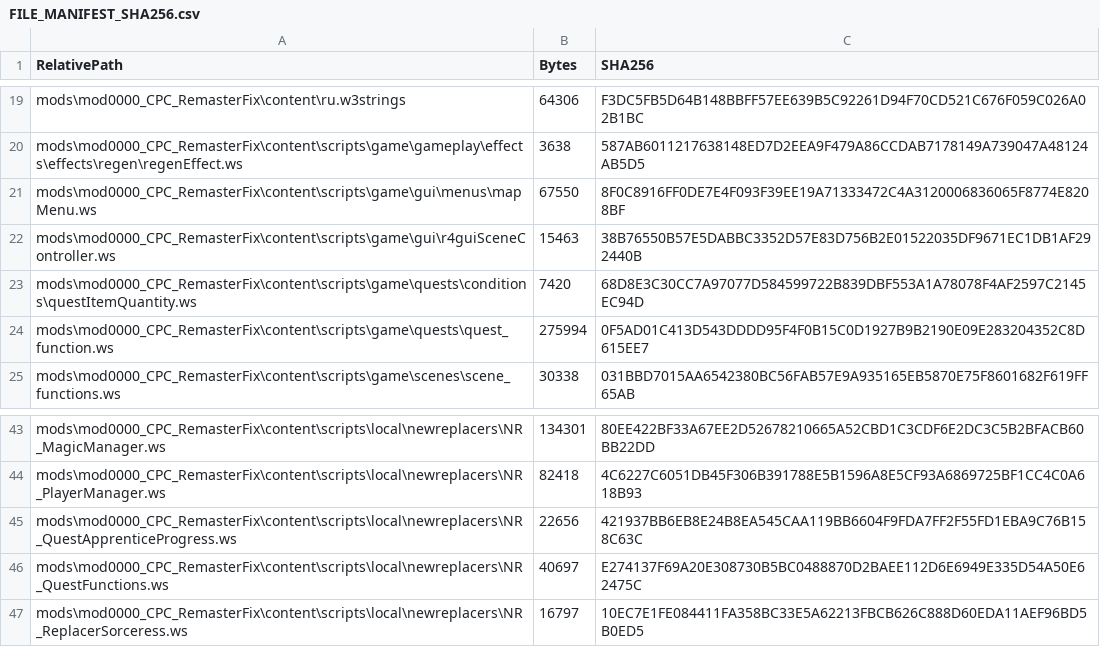
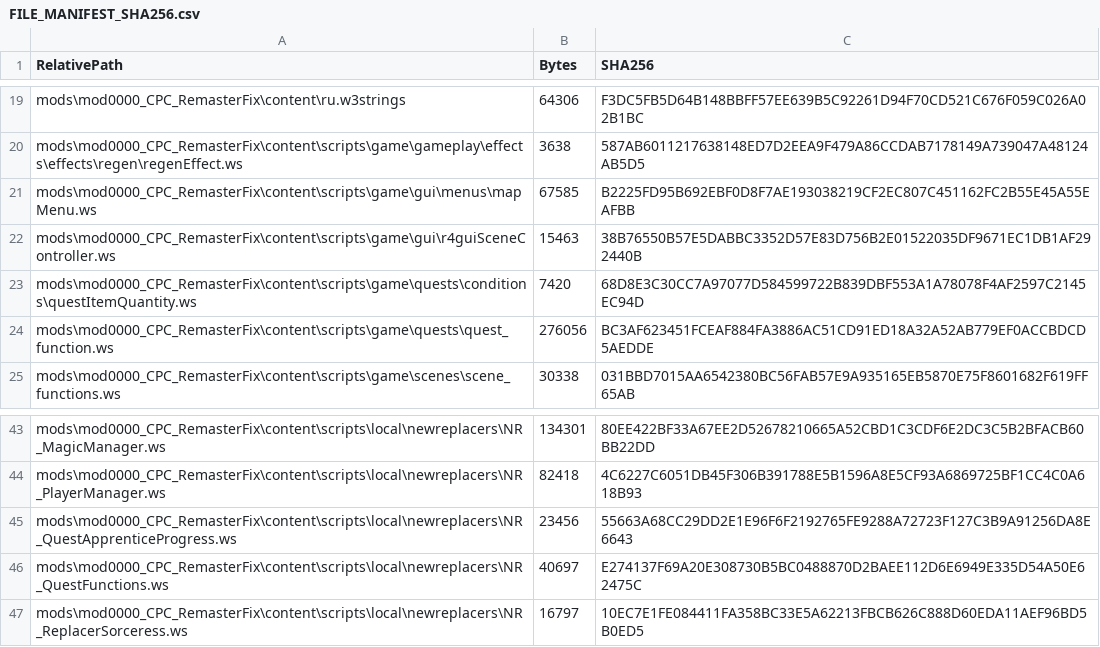
Before and after one commit to Warlit77/CPC-Remaster-Compatibility-Fix, a CSV file: FILE_MANIFEST_SHA256.csv, drawn as a sheet; only a part is shown, gaps mark what is left out.

```diff
--- a/FILE_MANIFEST_SHA256.csv
+++ b/FILE_MANIFEST_SHA256.csv
@@ -20,6 +20,6 @@
 "mods\mod0000_CPC_RemasterFix\content\scripts\game\gameplay\effects\effects\regen\regenEffect.ws","3638","587AB6011217638148ED7D2EEA9F479A86CCDAB7178149A739047A48124AB5D5"
-"mods\mod0000_CPC_RemasterFix\content\scripts\game\gui\menus\mapMenu.ws","67550","8F0C8916FF0DE7E4F093F39EE19A71333472C4A3120006836065F8774E8208BF"
+"mods\mod0000_CPC_RemasterFix\content\scripts\game\gui\menus\mapMenu.ws","67585","B2225FD95B692EBF0D8F7AE193038219CF2EC807C451162FC2B55E45A55EAFBB"
 "mods\mod0000_CPC_RemasterFix\content\scripts\game\gui\r4guiSceneController.ws","15463","38B76550B57E5DABBC3352D57E83D756B2E01522035DF9671EC1DB1AF292440B"
 "mods\mod0000_CPC_RemasterFix\content\scripts\game\quests\conditions\questItemQuantity.ws","7420","68D8E3C30CC7A97077D584599722B839DBF553A1A78078F4AF2597C2145EC94D"
-"mods\mod0000_CPC_RemasterFix\content\scripts\game\quests\quest_function.ws","275994","0F5AD01C413D543DDDD95F4F0B15C0D1927B9B2190E09E283204352C8D615EE7"
+"mods\mod0000_CPC_RemasterFix\content\scripts\game\quests\quest_function.ws","276056","BC3AF623451FCEAF884FA3886AC51CD91ED18A32A52AB779EF0ACCBDCD5AEDDE"
 "mods\mod0000_CPC_RemasterFix\content\scripts\game\scenes\scene_functions.ws","30338","031BBD7015AA6542380BC56FAB57E9A935165EB5870E75F8601682F619FF65AB"
@@ -44,3 +44,3 @@
 "mods\mod0000_CPC_RemasterFix\content\scripts\local\newreplacers\NR_PlayerManager.ws","82418","4C6227C6051DB45F306B391788E5B1596A8E5CF93A6869725BF1CC4C0A618B93"
-"mods\mod0000_CPC_RemasterFix\content\scripts\local\newreplacers\NR_QuestApprenticeProgress.ws","22656","421937BB6EB8E24B8EA545CAA119BB6604F9FDA7FF2F55FD1EBA9C76B158C63C"
+"mods\mod0000_CPC_RemasterFix\content\scripts\local\newreplacers\NR_QuestApprenticeProgress.ws","23456","55663A68CC29DD2E1E96F6F2192765FE9288A72723F127C3B9A91256DA8E6643"
 "mods\mod0000_CPC_RemasterFix\content\scripts\local\newreplacers\NR_QuestFunctions.ws","40697","E274137F69A20E308730B5BC0488870D2BAEE112D6E6949E335D54A50E62475C"
```
Also changed, not shown: 7 other files.
